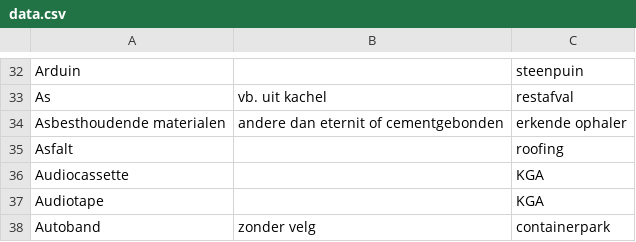
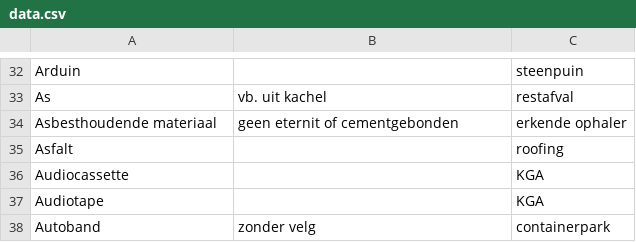
Before and after one commit to hapytex/afvalalfabet, a CSV file: data/data.csv, drawn as a sheet; only a part is shown, gaps mark what is left out.

```diff
--- a/data/data.csv
+++ b/data/data.csv
@@ -33,3 +33,3 @@ Arduin,,steenpuin
 As,vb. uit kachel,restafval
-Asbesthoudende materialen,"andere dan eternit of cementgebonden",erkende ophaler
+Asbesthoudende materiaal,"geen eternit of cementgebonden",erkende ophaler
 Asfalt,,roofing
```
Also changed, not shown: 3 other files.
